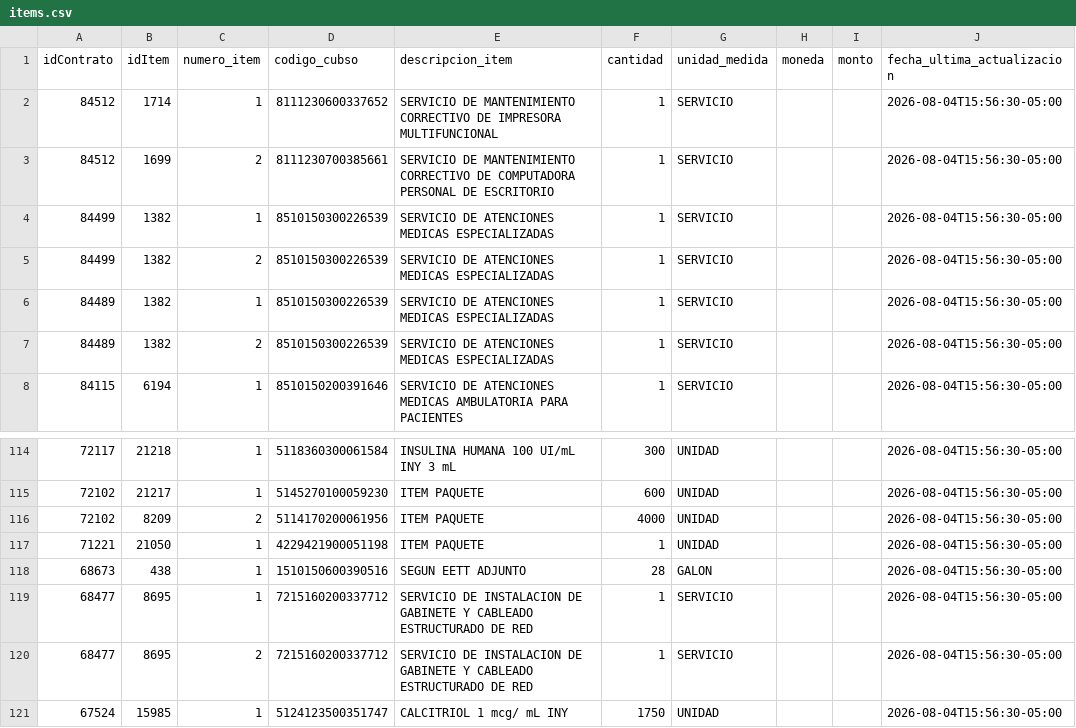
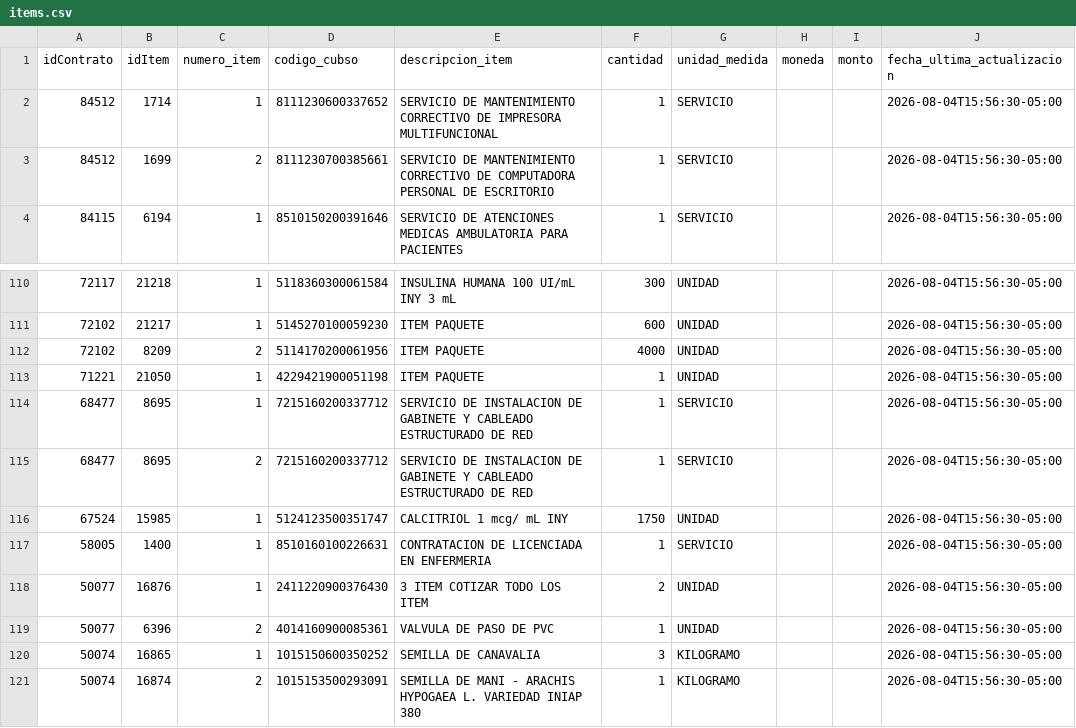
Before and after one commit to Natgato/monitor-seace-cusco, a CSV file: data/items.csv, drawn as a sheet; only a part is shown, gaps mark what is left out; the shorter side is filled out with more unchanged rows; the diff names each change by its address in the sheet, - before the commit and + after, or states it on an @@ line.

```diff
--- a/data/items.csv
+++ b/data/items.csv
-row 4: 84499 | 1382 | 1 | 8510150300226539 | SERVICIO DE ATENCIONES MEDICAS ESPECIALIZADAS | 1 | SERVICIO |  |  | 2026-08-04T15:56:30-05:00
-row 5: 84499 | 1382 | 2 | 8510150300226539 | SERVICIO DE ATENCIONES MEDICAS ESPECIALIZADAS | 1 | SERVICIO |  |  | 2026-08-04T15:56:30-05:00
-row 6: 84489 | 1382 | 1 | 8510150300226539 | SERVICIO DE ATENCIONES MEDICAS ESPECIALIZADAS | 1 | SERVICIO |  |  | 2026-08-04T15:56:30-05:00
-row 7: 84489 | 1382 | 2 | 8510150300226539 | SERVICIO DE ATENCIONES MEDICAS ESPECIALIZADAS | 1 | SERVICIO |  |  | 2026-08-04T15:56:30-05:00
-row 118: 68673 | 438 | 1 | 1510150600390516 | SEGUN EETT ADJUNTO | 28 | GALON |  |  | 2026-08-04T15:56:30-05:00
```
Also changed, not shown: data/contrataciones.csv, 1 other file.
